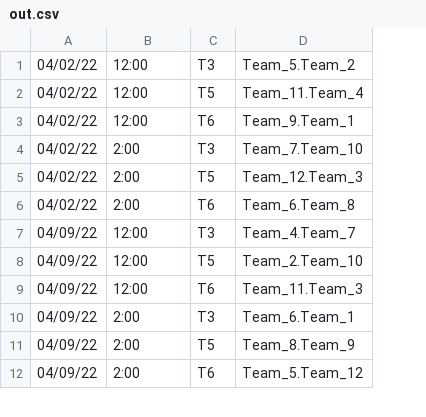
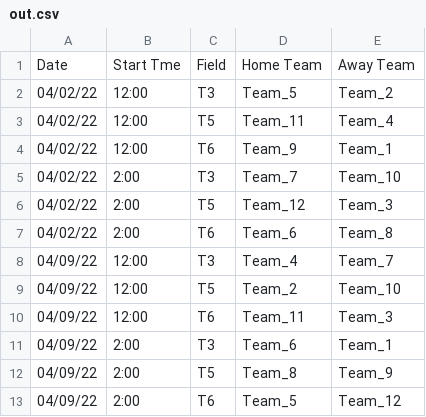
Before and after one commit to louie0817/PuLP, a CSV file: data/out.csv, drawn as a sheet; only a part is shown; removed rows and columns are numbered as before the commit, all else as after; the diff names each change by its address in the sheet, - before the commit and + after, or states it on an @@ line.

Commit message:
fix csv

```diff
--- a/data/out.csv
+++ b/data/out.csv
-column D, rows 1-12: Team_5.Team_2 | Team_11.Team_4 | Team_9.Team_1 | Team_7.Team_10 | Team_12.Team_3 | Team_6.Team_8 | Team_4.Team_7 | Team_2.Team_10 | Team_11.Team_3 | Team_6.Team_1 | Team_8.Team_9 | Team_5.Team_12
+column D, rows 2-13: Team_5 | Team_11 | Team_9 | Team_7 | Team_12 | Team_6 | Team_4 | Team_2 | Team_11 | Team_6 | Team_8 | Team_5
+column E, rows 2-13: Team_2 | Team_4 | Team_1 | Team_10 | Team_3 | Team_8 | Team_7 | Team_10 | Team_3 | Team_1 | Team_9 | Team_12
+row 1: Date | Start Tme | Field | Home Team | Away Team
```
